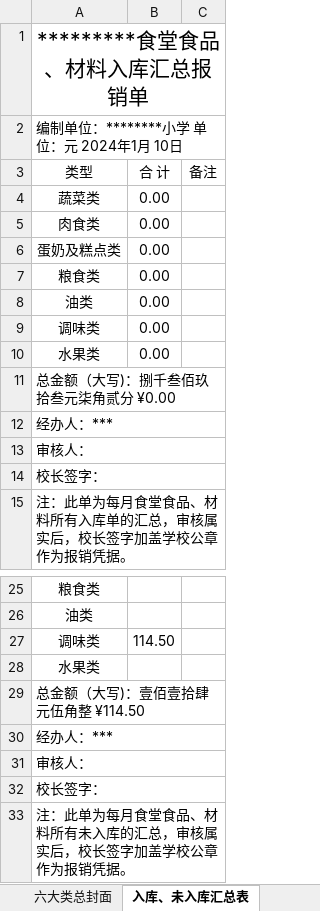
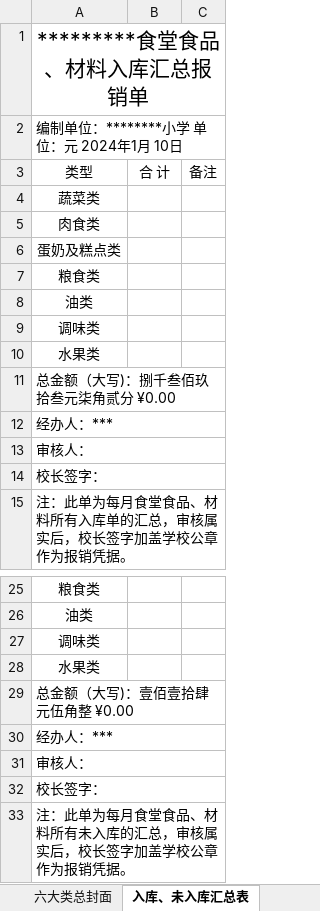
Before and after one commit to larryw3i/funingschool, an Excel workbook: src/fnschool/canteen/data/bill.xlsx, sheet 入库、未入库汇总表, drawn as a sheet; only a part is shown, gaps mark what is left out; values as stored, in another font and other column widths than the file's, no borders; the diff names each change by its address in the sheet, - before the commit and + after, or states it on an @@ line.

```diff
--- a/src/fnschool/canteen/data/bill.xlsx (sheet 入库、未入库汇总表)
+++ b/src/fnschool/canteen/data/bill.xlsx (sheet 入库、未入库汇总表)
-B4:B10: 0.00
+B4:B10: (empty)
-B27: 114.50
+B27: (empty)
-A29: 总金额（大写)：壹佰壹拾肆元伍角整 ¥114.50
+A29: 总金额（大写)：壹佰壹拾肆元伍角整 ¥0.00
```
Also changed, not shown: sheet 出库单, sheet 未入库明细表, sheet 食材盘存表, sheet 出库汇总表, sheet 六大类总封面, 1 other file.
